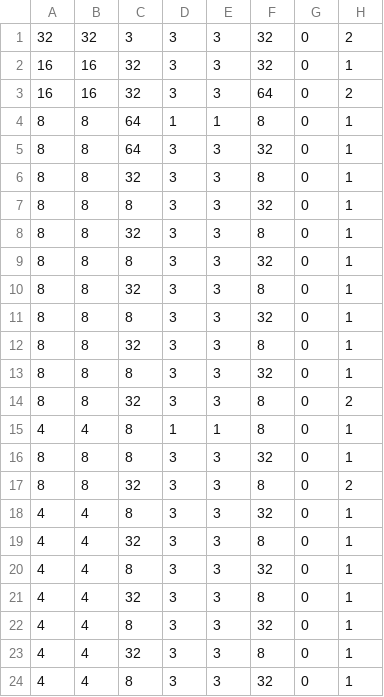
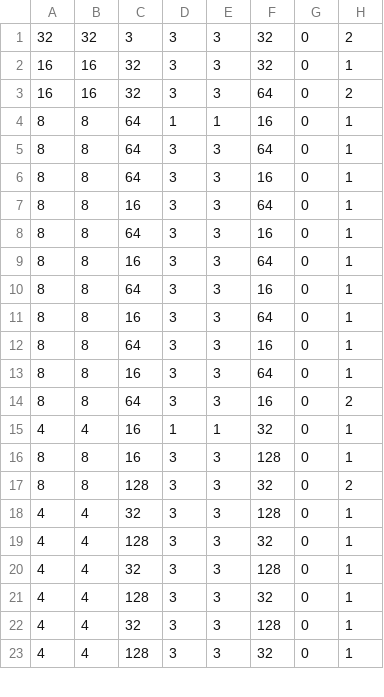
Before and after one commit to Mi5sssss/Xmas, a CSV file: DNN_NeuroSim_V1.3/Inference_pytorch/NeuroSIM/NetWork.csv, drawn as a sheet; only a part is shown; the diff covers the shown part only.

```diff
--- a/DNN_NeuroSim_V1.3/Inference_pytorch/NeuroSIM/NetWork.csv
+++ b/DNN_NeuroSim_V1.3/Inference_pytorch/NeuroSIM/NetWork.csv
@@ -3,22 +3,21 @@
 16,16,32,3,3,64,0,2
-8,8,64,1,1,8,0,1
-8,8,64,3,3,32,0,1
-8,8,32,3,3,8,0,1
-8,8,8,3,3,32,0,1
-8,8,32,3,3,8,0,1
-8,8,8,3,3,32,0,1
-8,8,32,3,3,8,0,1
-8,8,8,3,3,32,0,1
-8,8,32,3,3,8,0,1
-8,8,8,3,3,32,0,1
-8,8,32,3,3,8,0,2
-4,4,8,1,1,8,0,1
-8,8,8,3,3,32,0,1
-8,8,32,3,3,8,0,2
-4,4,8,3,3,32,0,1
-4,4,32,3,3,8,0,1
-4,4,8,3,3,32,0,1
-4,4,32,3,3,8,0,1
-4,4,8,3,3,32,0,1
-4,4,32,3,3,8,0,1
-4,4,8,3,3,32,0,1
+8,8,64,1,1,16,0,1
+8,8,64,3,3,64,0,1
+8,8,64,3,3,16,0,1
+8,8,16,3,3,64,0,1
+8,8,64,3,3,16,0,1
+8,8,16,3,3,64,0,1
+8,8,64,3,3,16,0,1
+8,8,16,3,3,64,0,1
+8,8,64,3,3,16,0,1
+8,8,16,3,3,64,0,1
+8,8,64,3,3,16,0,2
+4,4,16,1,1,32,0,1
+8,8,16,3,3,128,0,1
+8,8,128,3,3,32,0,2
+4,4,32,3,3,128,0,1
+4,4,128,3,3,32,0,1
+4,4,32,3,3,128,0,1
+4,4,128,3,3,32,0,1
+4,4,32,3,3,128,0,1
+4,4,128,3,3,32,0,1
```
Also changed, not shown: 1 added row and 47 edited cells elsewhere in this file, 12 other files.
